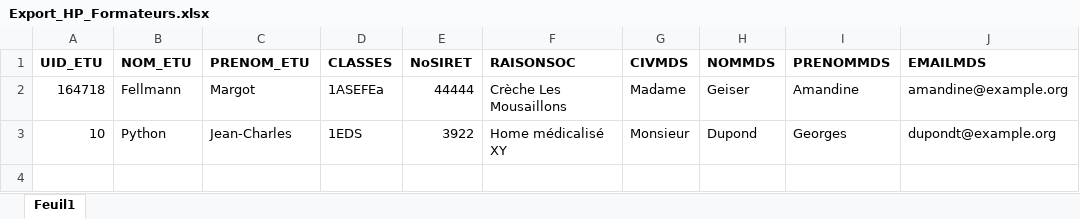
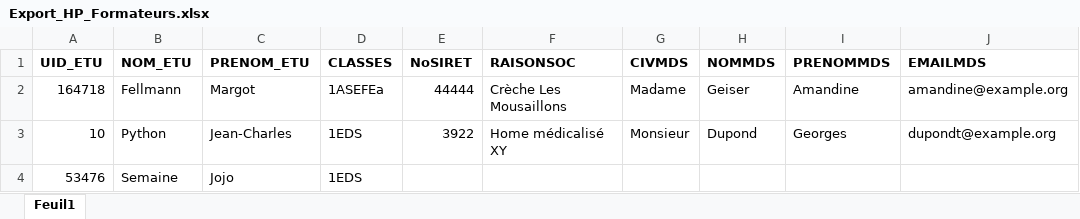
Before and after one commit to epcoullery/epcstages, an Excel workbook: stages/test_files/Export_HP_Formateurs.xlsx, sheet Feuil1, drawn as a sheet; values as stored, in another font and other column widths than the file's, no borders; the diff names each change by its address in the sheet, - before the commit and + after, or states it on an @@ line.

```diff
--- a/stages/test_files/Export_HP_Formateurs.xlsx (sheet Feuil1)
+++ b/stages/test_files/Export_HP_Formateurs.xlsx (sheet Feuil1)
+row 4: 53476 | Semaine | Jojo | 1EDS
```
Also changed, not shown: 2 other files.
